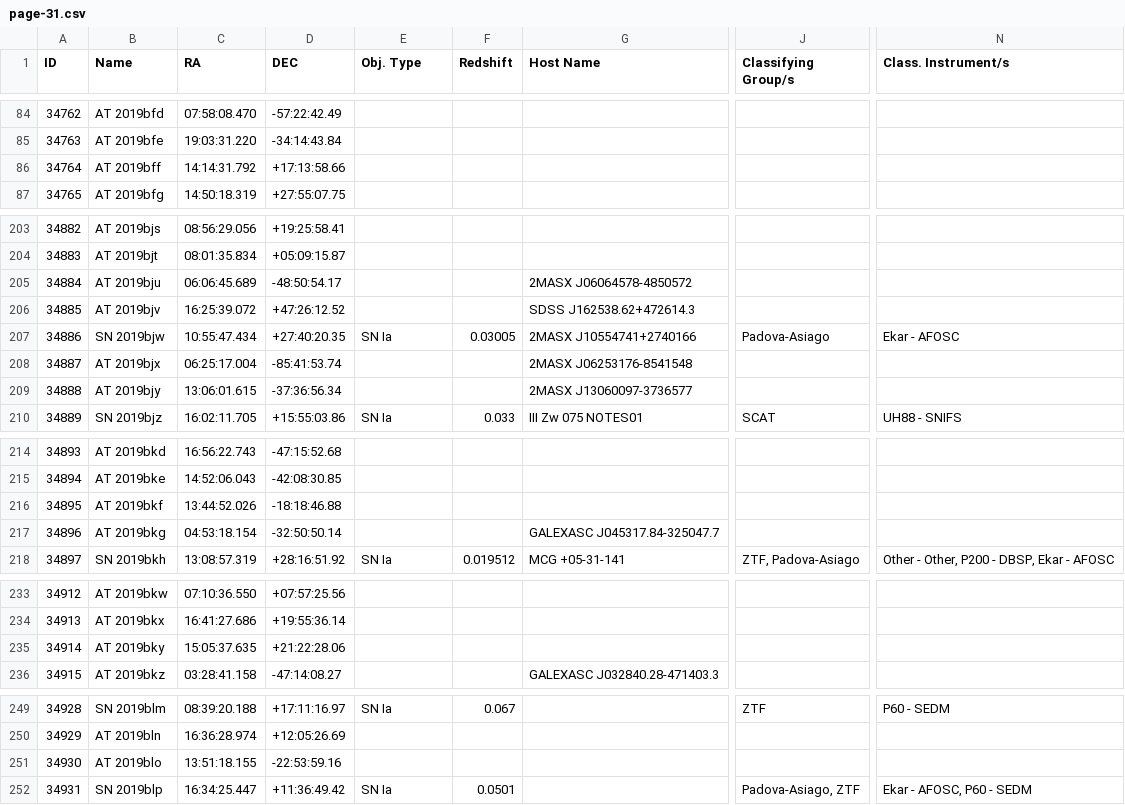
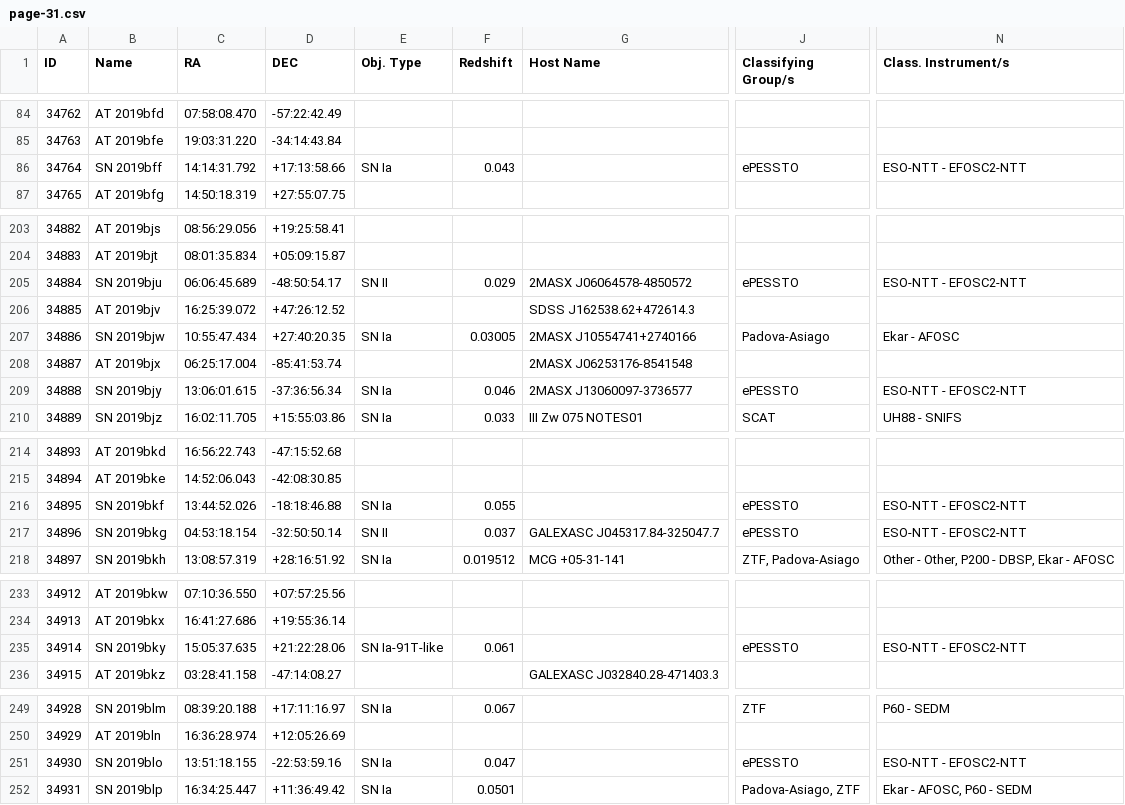
Before and after one commit to astrocatalogs/kne-external, a CSV file: TNS/page-31.csv, drawn as a sheet; only a part is shown, gaps mark what is left out; the diff covers the shown part only; the diff names each change by its address in the sheet, - before the commit and + after, or states it on an @@ line.

Commit message:
Astrocats v'0.3.39' SHA'e9dae3a346a21cad128314d121a2b43099a48ba3' - KilonovaCatalog SHA'68e690d1994fc0f5146f70c55fccf99406b645f8' : 'push' - adding all files.

```diff
--- a/TNS/page-31.csv
+++ b/TNS/page-31.csv
-B86 (Name): AT 2019bff
+B86 (Name): SN 2019bff
-E86 (Obj. Type): (empty)
+E86 (Obj. Type): SN Ia
-F86 (Redshift): (empty)
+F86 (Redshift): 0.043
-J86 (Classifying Group/s): (empty)
+J86 (Classifying Group/s): ePESSTO
-N86 (Class. Instrument/s): (empty)
+N86 (Class. Instrument/s): ESO-NTT - EFOSC2-NTT
-B205 (Name): AT 2019bju
+B205 (Name): SN 2019bju
-E205 (Obj. Type): (empty)
+E205 (Obj. Type): SN II
-F205 (Redshift): (empty)
+F205 (Redshift): 0.029
-J205 (Classifying Group/s): (empty)
+J205 (Classifying Group/s): ePESSTO
-N205 (Class. Instrument/s): (empty)
+N205 (Class. Instrument/s): ESO-NTT - EFOSC2-NTT
-B209 (Name): AT 2019bjy
+B209 (Name): SN 2019bjy
-E209 (Obj. Type): (empty)
+E209 (Obj. Type): SN Ia
-F209 (Redshift): (empty)
+F209 (Redshift): 0.046
-J209 (Classifying Group/s): (empty)
+J209 (Classifying Group/s): ePESSTO
-N209 (Class. Instrument/s): (empty)
+N209 (Class. Instrument/s): ESO-NTT - EFOSC2-NTT
-B216 (Name): AT 2019bkf
+B216 (Name): SN 2019bkf
-E216 (Obj. Type): (empty)
+E216 (Obj. Type): SN Ia
-F216 (Redshift): (empty)
+F216 (Redshift): 0.055
-J216:J217 (Classifying Group/s): (empty)
+J216:J217 (Classifying Group/s): ePESSTO
-N216:N217 (Class. Instrument/s): (empty)
+N216:N217 (Class. Instrument/s): ESO-NTT - EFOSC2-NTT
-B217 (Name): AT 2019bkg
+B217 (Name): SN 2019bkg
-E217 (Obj. Type): (empty)
+E217 (Obj. Type): SN II
-F217 (Redshift): (empty)
+F217 (Redshift): 0.037
-B235 (Name): AT 2019bky
+B235 (Name): SN 2019bky
-E235 (Obj. Type): (empty)
+E235 (Obj. Type): SN Ia-91T-like
-F235 (Redshift): (empty)
+F235 (Redshift): 0.061
-J235 (Classifying Group/s): (empty)
+J235 (Classifying Group/s): ePESSTO
-N235 (Class. Instrument/s): (empty)
+N235 (Class. Instrument/s): ESO-NTT - EFOSC2-NTT
-B251 (Name): AT 2019blo
+B251 (Name): SN 2019blo
-E251 (Obj. Type): (empty)
+E251 (Obj. Type): SN Ia
-F251 (Redshift): (empty)
+F251 (Redshift): 0.047
-J251 (Classifying Group/s): (empty)
+J251 (Classifying Group/s): ePESSTO
-N251 (Class. Instrument/s): (empty)
+N251 (Class. Instrument/s): ESO-NTT - EFOSC2-NTT
```
Also changed, not shown: 5 edited cells elsewhere in this file, TNS/index.csv, TNS/page-30.csv.
